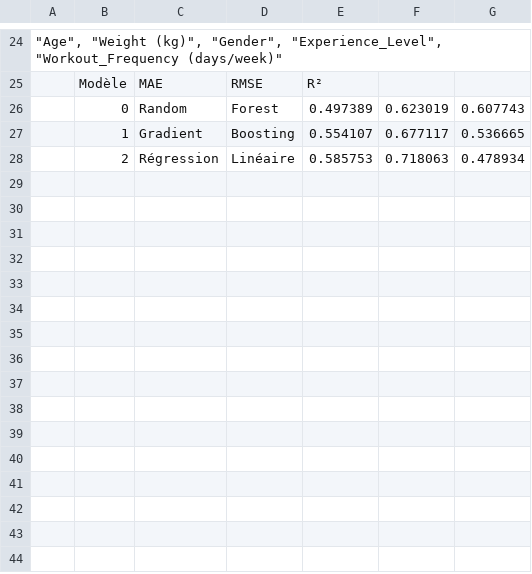
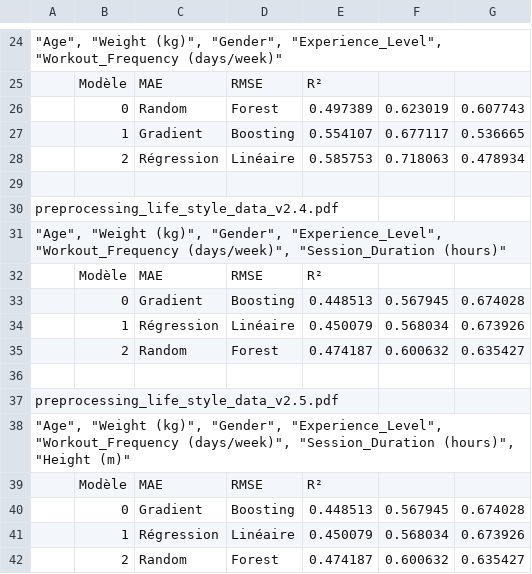
Before and after one commit to happy-developer/train.me, a CSV file: src/logs/evolutions_metrics.csv, drawn as a sheet; only a part is shown, gaps mark what is left out.

Commit message:
Ajout de la colonne ""Session_Duration (hours)""

```diff
--- a/src/logs/evolutions_metrics.csv
+++ b/src/logs/evolutions_metrics.csv
@@ -28 +28,15 @@
 ,2,"Régression","Linéaire","0.585753","0.718063","0.478934"
+,,,,,,
+"preprocessing_life_style_data_v2.4.pdf",,,,,,
+"""Age"", ""Weight (kg)"", ""Gender"", ""Experience_Level"", ""Workout_Frequency (days/week)"", ""Session_Duration (hours)""",,,,,,
+,"Modèle","MAE","RMSE","R²",,
+,0,"Gradient","Boosting","0.448513","0.567945","0.674028"
+,1,"Régression","Linéaire","0.450079","0.568034","0.673926"
+,2,"Random","Forest","0.474187","0.600632","0.635427"
+,,,,,,
+"preprocessing_life_style_data_v2.5.pdf",,,,,,
+"""Age"", ""Weight (kg)"", ""Gender"", ""Experience_Level"", ""Workout_Frequency (days/week)"", ""Session_Duration (hours)"", ""Height (m)""",,,,,,
+,"Modèle","MAE","RMSE","R²",,
+,0,"Gradient","Boosting","0.448513","0.567945","0.674028"
+,1,"Régression","Linéaire","0.450079","0.568034","0.673926"
+,2,"Random","Forest","0.474187","0.600632","0.635427"
```
Also changed, not shown: src/logs/predictions.csv, 26 other files.
